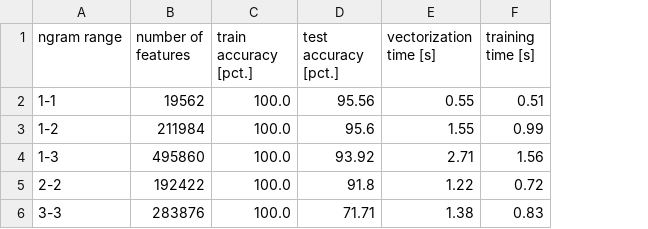
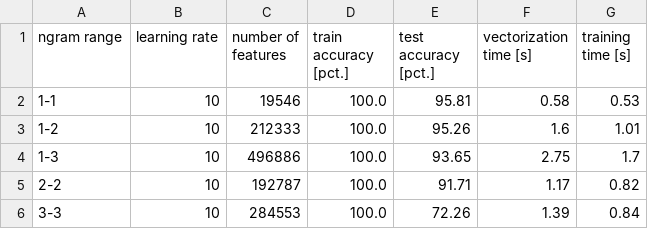
Before and after one commit to PH875/FakeNewsDetection_Project, a CSV file: tables/comparison_ngrams.csv, drawn as a sheet; addresses are those after the commit; the diff names each change by its address in the sheet, - before the commit and + after, or states it on an @@ line.

```diff
--- a/tables/comparison_ngrams.csv
+++ b/tables/comparison_ngrams.csv
+column B (learning rate), rows 2-6: all 10
-C2 (number of features): 19562
+C2 (number of features): 19546
-E2 (test accuracy [pct.]): 95.56
+E2 (test accuracy [pct.]): 95.81
-F2 (vectorization time [s]): 0.55
+F2 (vectorization time [s]): 0.58
-G2 (training time [s]): 0.51
+G2 (training time [s]): 0.53
-C3 (number of features): 211984
+C3 (number of features): 212333
-E3 (test accuracy [pct.]): 95.6
+E3 (test accuracy [pct.]): 95.26
-F3 (vectorization time [s]): 1.55
+F3 (vectorization time [s]): 1.6
-G3 (training time [s]): 0.99
+G3 (training time [s]): 1.01
-C4 (number of features): 495860
+C4 (number of features): 496886
-E4 (test accuracy [pct.]): 93.92
+E4 (test accuracy [pct.]): 93.65
-F4 (vectorization time [s]): 2.71
+F4 (vectorization time [s]): 2.75
-G4 (training time [s]): 1.56
+G4 (training time [s]): 1.7
-C5 (number of features): 192422
+C5 (number of features): 192787
-E5 (test accuracy [pct.]): 91.8
+E5 (test accuracy [pct.]): 91.71
-F5 (vectorization time [s]): 1.22
+F5 (vectorization time [s]): 1.17
-G5 (training time [s]): 0.72
+G5 (training time [s]): 0.82
-C6 (number of features): 283876
+C6 (number of features): 284553
-E6 (test accuracy [pct.]): 71.71
+E6 (test accuracy [pct.]): 72.26
-F6 (vectorization time [s]): 1.38
+F6 (vectorization time [s]): 1.39
-G6 (training time [s]): 0.83
+G6 (training time [s]): 0.84
```
Also changed, not shown: tables/model_comparison_table.csv, tables/vectorization_comparison_table.csv, 31 other files.
